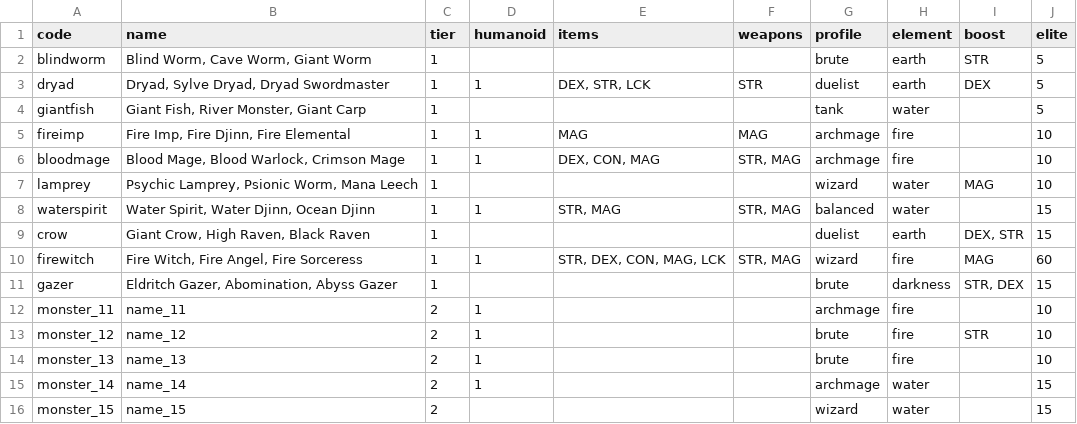
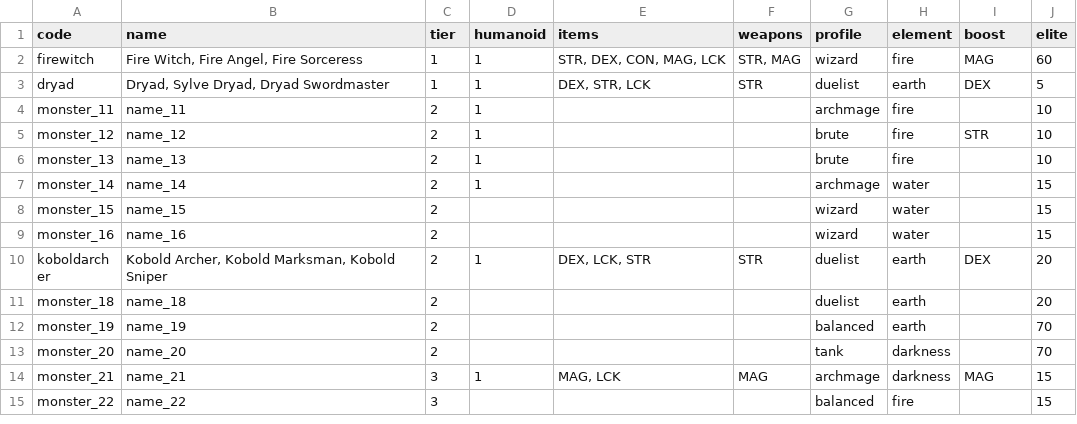
Before and after one commit to 3615git/tinybattle, a CSV file: src/monsters/monsterdata.csv, drawn as a sheet; only a part is shown; the shorter side is filled out with more unchanged rows.

```diff
--- a/src/monsters/monsterdata.csv
+++ b/src/monsters/monsterdata.csv
@@ -1,12 +1,4 @@
 code,name,tier,humanoid,items,weapons,profile,element,boost,elite
-blindworm,"Blind Worm, Cave Worm, Giant Worm",1,,,,brute,earth,STR,5
+firewitch,"Fire Witch, Fire Angel, Fire Sorceress",1,1,"STR, DEX, CON, MAG, LCK","STR, MAG",wizard,fire,MAG,60
 dryad,"Dryad, Sylve Dryad, Dryad Swordmaster",1,1,"DEX, STR, LCK",STR,duelist,earth,DEX,5
-giantfish,"Giant Fish, River Monster, Giant Carp",1,,,,tank,water,,5
-fireimp,"Fire Imp, Fire Djinn, Fire Elemental",1,1,MAG,MAG,archmage,fire,,10
-bloodmage,"Blood Mage, Blood Warlock, Crimson Mage",1,1,"DEX, CON, MAG","STR, MAG",archmage,fire,,10
-lamprey,"Psychic Lamprey, Psionic Worm, Mana Leech",1,,,,wizard,water,MAG,10
-waterspirit,"Water Spirit, Water Djinn, Ocean Djinn",1,1,"STR, MAG","STR, MAG",balanced,water,,15
-crow,"Giant Crow, High Raven, Black Raven",1,,,,duelist,earth,"DEX, STR",15
-firewitch,"Fire Witch, Fire Angel, Fire Sorceress",1,1,"STR, DEX, CON, MAG, LCK","STR, MAG",wizard,fire,MAG,60
-gazer,"Eldritch Gazer, Abomination, Abyss Gazer",1,,,,brute,darkness,"STR, DEX",15
 monster_11,name_11,2,1,,,archmage,fire,,10
```
Also changed, not shown: 24 other files.
